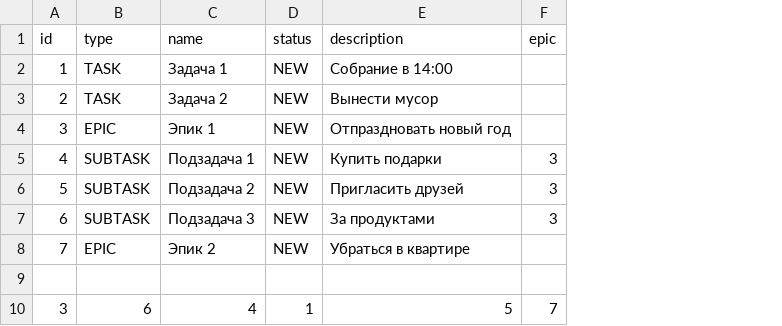
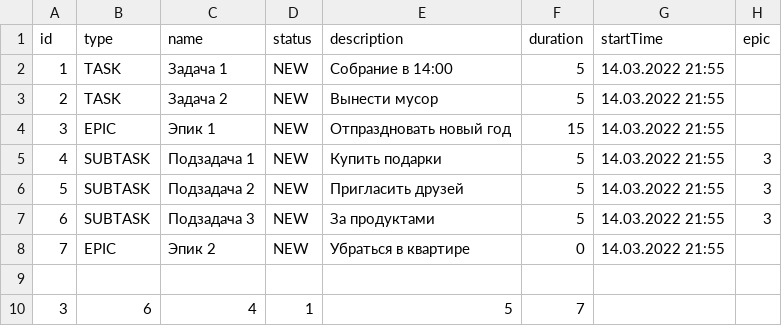
Before and after one commit to kal-an/java-sprint2-hw, a CSV file: src/ru/yandex/practicum/tracker/state.csv, drawn as a sheet; addresses are those after the commit; the diff names each change by its address in the sheet, - before the commit and + after, or states it on an @@ line.

```diff
--- a/src/ru/yandex/practicum/tracker/state.csv
+++ b/src/ru/yandex/practicum/tracker/state.csv
+column F (duration), rows 2-10: 5 | 5 | 15 | 5 | 5 | 5 | 0 |  | 7
+column G (startTime), rows 2-8: all 14.03.2022 21:55
-H10 (epic): 7
+H10 (epic): (empty)
```
Also changed, not shown: 1 other file.
